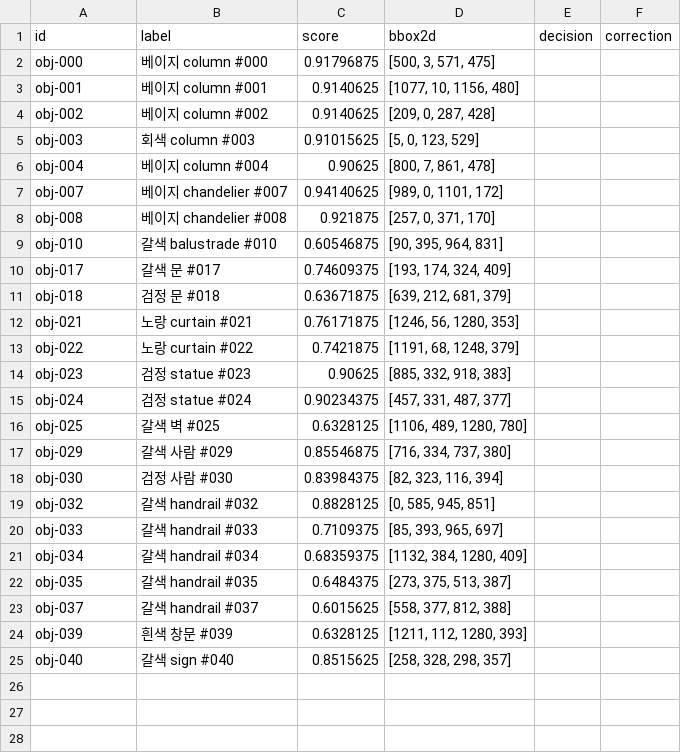
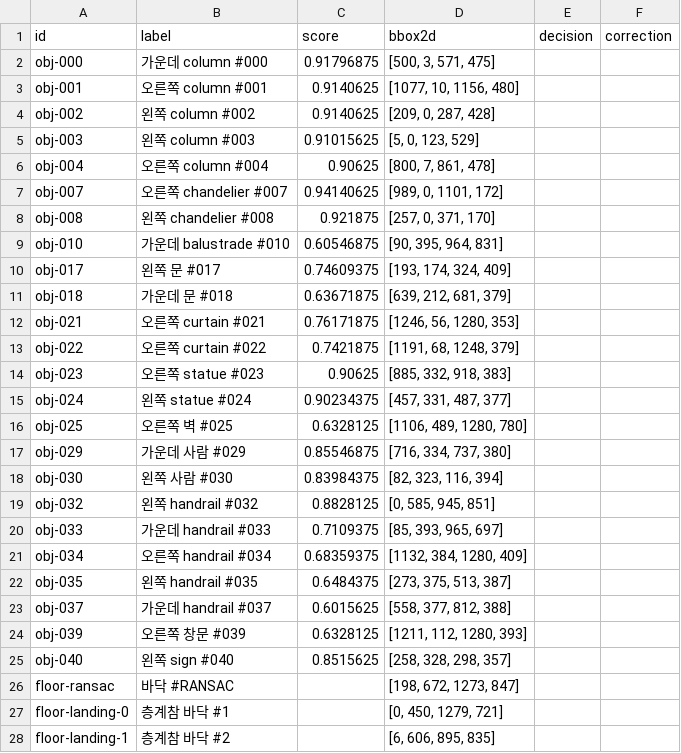
Before and after one commit to jh012403/3D-Viewer-System, a CSV file: docs/scene-review/dav2-15-nodes.csv, drawn as a sheet.

```diff
--- a/docs/scene-review/dav2-15-nodes.csv
+++ b/docs/scene-review/dav2-15-nodes.csv
@@ -1,25 +1,28 @@
 id,label,score,bbox2d,decision,correction
-obj-000,베이지 column #000,0.91796875,"[500, 3, 571, 475]",,
-obj-001,베이지 column #001,0.9140625,"[1077, 10, 1156, 480]",,
-obj-002,베이지 column #002,0.9140625,"[209, 0, 287, 428]",,
-obj-003,회색 column #003,0.91015625,"[5, 0, 123, 529]",,
-obj-004,베이지 column #004,0.90625,"[800, 7, 861, 478]",,
-obj-007,베이지 chandelier #007,0.94140625,"[989, 0, 1101, 172]",,
-obj-008,베이지 chandelier #008,0.921875,"[257, 0, 371, 170]",,
-obj-010,갈색 balustrade #010,0.60546875,"[90, 395, 964, 831]",,
-obj-017,갈색 문 #017,0.74609375,"[193, 174, 324, 409]",,
-obj-018,검정 문 #018,0.63671875,"[639, 212, 681, 379]",,
-obj-021,노랑 curtain #021,0.76171875,"[1246, 56, 1280, 353]",,
-obj-022,노랑 curtain #022,0.7421875,"[1191, 68, 1248, 379]",,
-obj-023,검정 statue #023,0.90625,"[885, 332, 918, 383]",,
-obj-024,검정 statue #024,0.90234375,"[457, 331, 487, 377]",,
-obj-025,갈색 벽 #025,0.6328125,"[1106, 489, 1280, 780]",,
-obj-029,갈색 사람 #029,0.85546875,"[716, 334, 737, 380]",,
-obj-030,검정 사람 #030,0.83984375,"[82, 323, 116, 394]",,
-obj-032,갈색 handrail #032,0.8828125,"[0, 585, 945, 851]",,
-obj-033,갈색 handrail #033,0.7109375,"[85, 393, 965, 697]",,
-obj-034,갈색 handrail #034,0.68359375,"[1132, 384, 1280, 409]",,
-obj-035,갈색 handrail #035,0.6484375,"[273, 375, 513, 387]",,
-obj-037,갈색 handrail #037,0.6015625,"[558, 377, 812, 388]",,
-obj-039,흰색 창문 #039,0.6328125,"[1211, 112, 1280, 393]",,
-obj-040,갈색 sign #040,0.8515625,"[258, 328, 298, 357]",,
+obj-000,가운데 column #000,0.91796875,"[500, 3, 571, 475]",,
+obj-001,오른쪽 column #001,0.9140625,"[1077, 10, 1156, 480]",,
+obj-002,왼쪽 column #002,0.9140625,"[209, 0, 287, 428]",,
+obj-003,왼쪽 column #003,0.91015625,"[5, 0, 123, 529]",,
+obj-004,오른쪽 column #004,0.90625,"[800, 7, 861, 478]",,
+obj-007,오른쪽 chandelier #007,0.94140625,"[989, 0, 1101, 172]",,
+obj-008,왼쪽 chandelier #008,0.921875,"[257, 0, 371, 170]",,
+obj-010,가운데 balustrade #010,0.60546875,"[90, 395, 964, 831]",,
+obj-017,왼쪽 문 #017,0.74609375,"[193, 174, 324, 409]",,
+obj-018,가운데 문 #018,0.63671875,"[639, 212, 681, 379]",,
+obj-021,오른쪽 curtain #021,0.76171875,"[1246, 56, 1280, 353]",,
+obj-022,오른쪽 curtain #022,0.7421875,"[1191, 68, 1248, 379]",,
+obj-023,오른쪽 statue #023,0.90625,"[885, 332, 918, 383]",,
+obj-024,왼쪽 statue #024,0.90234375,"[457, 331, 487, 377]",,
+obj-025,오른쪽 벽 #025,0.6328125,"[1106, 489, 1280, 780]",,
+obj-029,가운데 사람 #029,0.85546875,"[716, 334, 737, 380]",,
+obj-030,왼쪽 사람 #030,0.83984375,"[82, 323, 116, 394]",,
+obj-032,왼쪽 handrail #032,0.8828125,"[0, 585, 945, 851]",,
+obj-033,가운데 handrail #033,0.7109375,"[85, 393, 965, 697]",,
+obj-034,오른쪽 handrail #034,0.68359375,"[1132, 384, 1280, 409]",,
+obj-035,왼쪽 handrail #035,0.6484375,"[273, 375, 513, 387]",,
+obj-037,가운데 handrail #037,0.6015625,"[558, 377, 812, 388]",,
+obj-039,오른쪽 창문 #039,0.6328125,"[1211, 112, 1280, 393]",,
+obj-040,왼쪽 sign #040,0.8515625,"[258, 328, 298, 357]",,
+floor-ransac,바닥 #RANSAC,,"[198, 672, 1273, 847]",,
+floor-landing-0,층계참 바닥 #1,,"[0, 450, 1279, 721]",,
+floor-landing-1,층계참 바닥 #2,,"[6, 606, 895, 835]",,
```
Also changed, not shown: docs/scene-review/dav2-01-nodes.csv, docs/scene-review/dav2-01-relations.csv, 56 other files.
